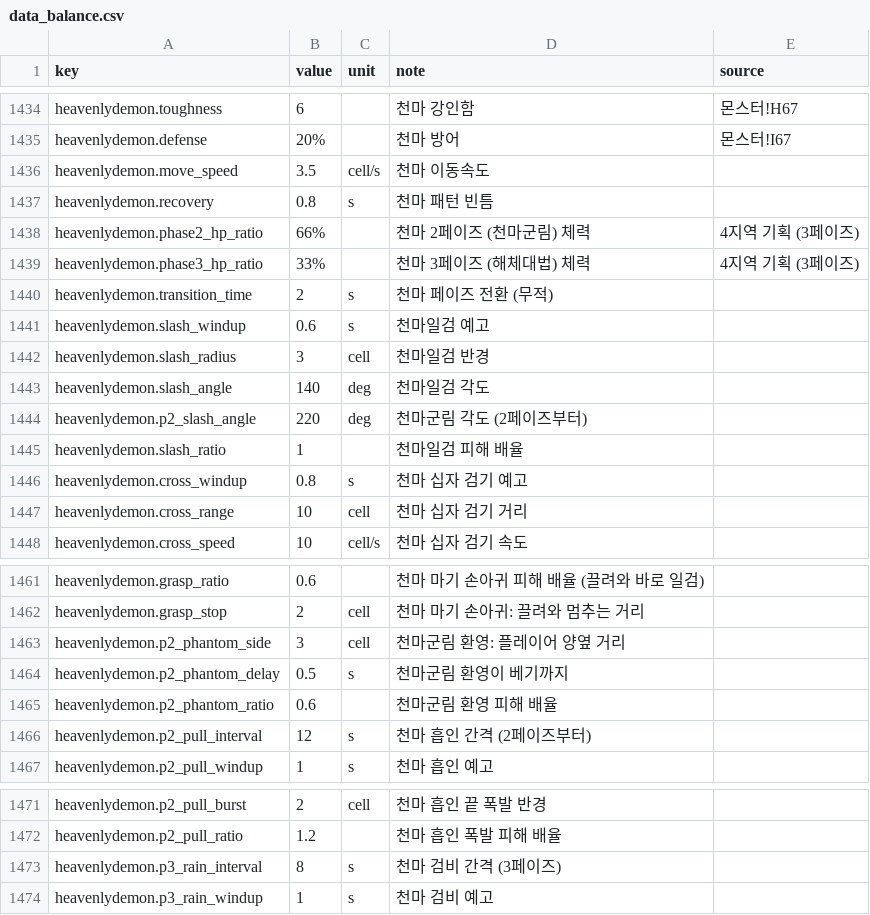
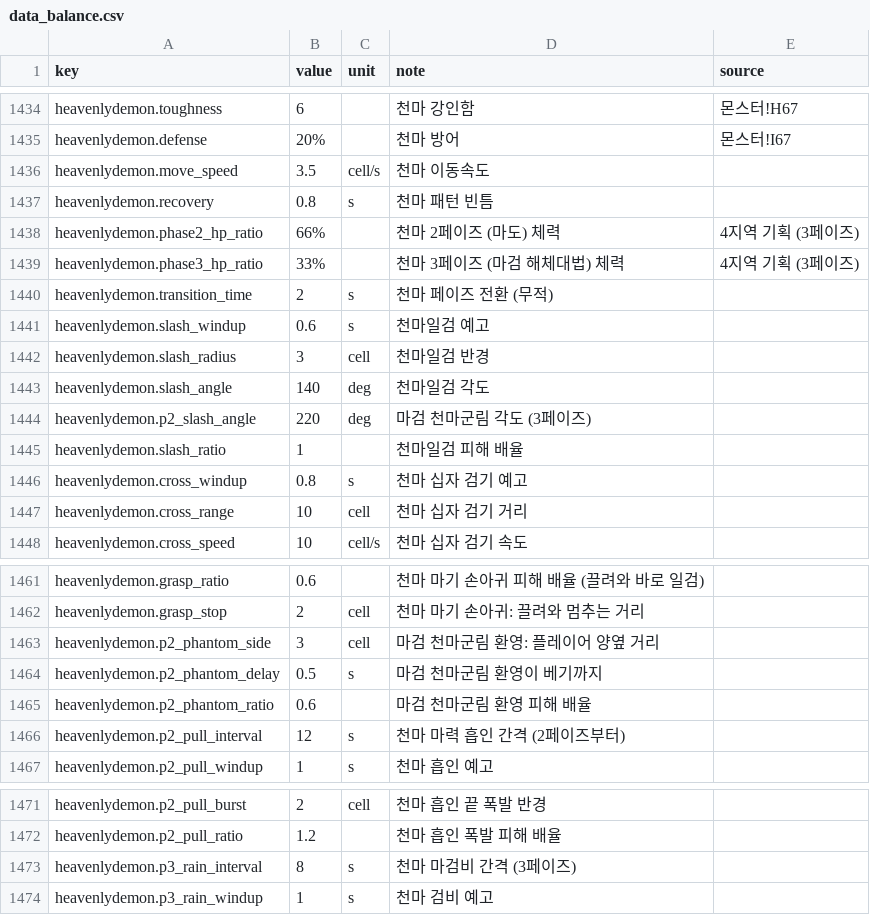
Before and after one commit to pmj713/AThousandDawns, a CSV file: Assets/_Game/Data/Csv/data_balance.csv, drawn as a sheet; only a part is shown, gaps mark what is left out; the diff covers the shown part only.

```diff
--- a/Assets/_Game/Data/Csv/data_balance.csv
+++ b/Assets/_Game/Data/Csv/data_balance.csv
@@ -1437,4 +1437,4 @@ heavenlydemon.move_speed,3.5,cell/s,천마 이동속도,
 heavenlydemon.recovery,0.8,s,천마 패턴 빈틈,
-heavenlydemon.phase2_hp_ratio,66%,,천마 2페이즈 (천마군림) 체력,4지역 기획 (3페이즈)
-heavenlydemon.phase3_hp_ratio,33%,,천마 3페이즈 (해체대법) 체력,4지역 기획 (3페이즈)
+heavenlydemon.phase2_hp_ratio,66%,,천마 2페이즈 (마도) 체력,4지역 기획 (3페이즈)
+heavenlydemon.phase3_hp_ratio,33%,,천마 3페이즈 (마검 해체대법) 체력,4지역 기획 (3페이즈)
 heavenlydemon.transition_time,2,s,천마 페이즈 전환 (무적),
@@ -1443,3 +1443,3 @@ heavenlydemon.slash_radius,3,cell,천마일검 반경,
 heavenlydemon.slash_angle,140,deg,천마일검 각도,
-heavenlydemon.p2_slash_angle,220,deg,천마군림 각도 (2페이즈부터),
+heavenlydemon.p2_slash_angle,220,deg,마검 천마군림 각도 (3페이즈),
 heavenlydemon.slash_ratio,1,,천마일검 피해 배율,
@@ -1462,6 +1462,6 @@ heavenlydemon.grasp_ratio,0.6,,천마 마기 손아귀 피해 배율 (끌려와
 heavenlydemon.grasp_stop,2,cell,천마 마기 손아귀: 끌려와 멈추는 거리,
-heavenlydemon.p2_phantom_side,3,cell,천마군림 환영: 플레이어 양옆 거리,
-heavenlydemon.p2_phantom_delay,0.5,s,천마군림 환영이 베기까지,
-heavenlydemon.p2_phantom_ratio,0.6,,천마군림 환영 피해 배율,
-heavenlydemon.p2_pull_interval,12,s,천마 흡인 간격 (2페이즈부터),
+heavenlydemon.p2_phantom_side,3,cell,마검 천마군림 환영: 플레이어 양옆 거리,
+heavenlydemon.p2_phantom_delay,0.5,s,마검 천마군림 환영이 베기까지,
+heavenlydemon.p2_phantom_ratio,0.6,,마검 천마군림 환영 피해 배율,
+heavenlydemon.p2_pull_interval,12,s,천마 마력 흡인 간격 (2페이즈부터),
 heavenlydemon.p2_pull_windup,1,s,천마 흡인 예고,
@@ -1472,3 +1472,3 @@ heavenlydemon.p2_pull_burst,2,cell,천마 흡인 끝 폭발 반경,
 heavenlydemon.p2_pull_ratio,1.2,,천마 흡인 폭발 피해 배율,
-heavenlydemon.p3_rain_interval,8,s,천마 검비 간격 (3페이즈),
+heavenlydemon.p3_rain_interval,8,s,천마 마검비 간격 (3페이즈),
 heavenlydemon.p3_rain_windup,1,s,천마 검비 예고,
```
Also changed, not shown: 29 added rows elsewhere in this file, 4 other files.
